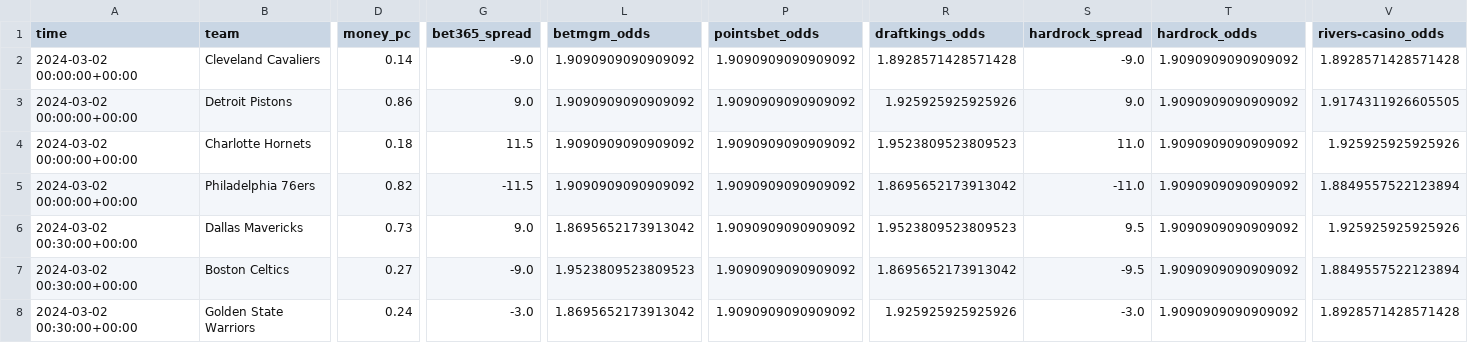
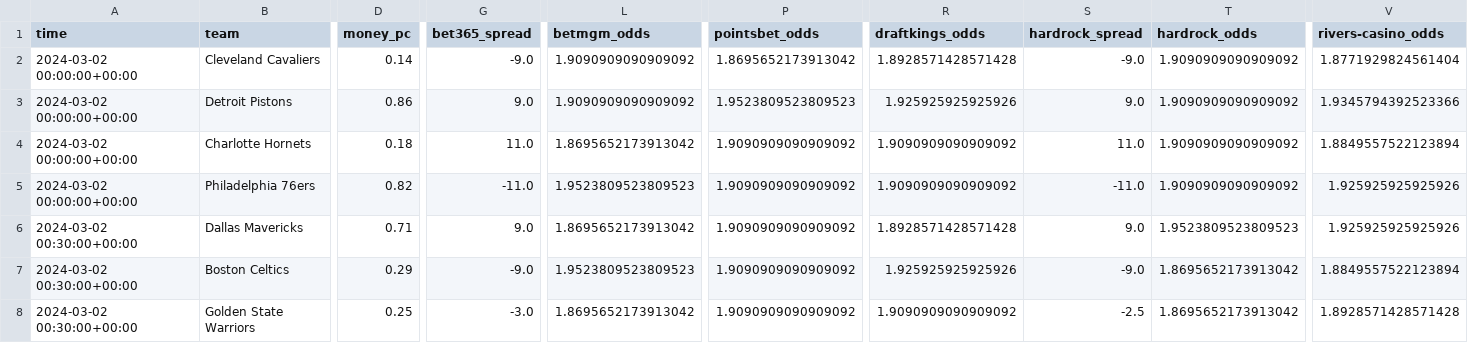
Before and after one commit to Donalcon/reverse_line_movement, a CSV file: nba_spread_df.csv, drawn as a sheet; only a part is shown, gaps mark what is left out; the diff covers the shown part only; the diff names each change by its address in the sheet, - before the commit and + after, or states it on an @@ line.

```diff
--- a/nba_spread_df.csv
+++ b/nba_spread_df.csv
-P2 (pointsbet_odds): 1.9090909090909092
+P2 (pointsbet_odds): 1.8695652173913042
-V2 (rivers-casino_odds): 1.8928571428571428
+V2 (rivers-casino_odds): 1.8771929824561404
-P3 (pointsbet_odds): 1.9090909090909092
+P3 (pointsbet_odds): 1.9523809523809523
-V3 (rivers-casino_odds): 1.9174311926605505
+V3 (rivers-casino_odds): 1.9345794392523366
-G4 (bet365_spread): 11.5
+G4 (bet365_spread): 11.0
-L4 (betmgm_odds): 1.9090909090909092
+L4 (betmgm_odds): 1.8695652173913042
-R4 (draftkings_odds): 1.9523809523809523
+R4 (draftkings_odds): 1.9090909090909092
-V4 (rivers-casino_odds): 1.925925925925926
+V4 (rivers-casino_odds): 1.8849557522123894
-G5 (bet365_spread): -11.5
+G5 (bet365_spread): -11.0
-L5 (betmgm_odds): 1.9090909090909092
+L5 (betmgm_odds): 1.9523809523809523
-R5 (draftkings_odds): 1.8695652173913042
+R5 (draftkings_odds): 1.9090909090909092
-V5 (rivers-casino_odds): 1.8849557522123894
+V5 (rivers-casino_odds): 1.925925925925926
-D6 (money_pc): 0.73
+D6 (money_pc): 0.71
-R6 (draftkings_odds): 1.9523809523809523
+R6 (draftkings_odds): 1.8928571428571428
-S6 (hardrock_spread): 9.5
+S6 (hardrock_spread): 9.0
-T6 (hardrock_odds): 1.9090909090909092
+T6 (hardrock_odds): 1.9523809523809523
-D7 (money_pc): 0.27
+D7 (money_pc): 0.29
-R7 (draftkings_odds): 1.8695652173913042
+R7 (draftkings_odds): 1.925925925925926
-S7 (hardrock_spread): -9.5
+S7 (hardrock_spread): -9.0
-T7:T8 (hardrock_odds): 1.9090909090909092
+T7:T8 (hardrock_odds): 1.8695652173913042
-D8 (money_pc): 0.24
+D8 (money_pc): 0.25
-R8 (draftkings_odds): 1.925925925925926
+R8 (draftkings_odds): 1.9090909090909092
-S8 (hardrock_spread): -3.0
+S8 (hardrock_spread): -2.5
```
Also changed, not shown: 29 edited cells elsewhere in this file, nba_total_df.csv.
